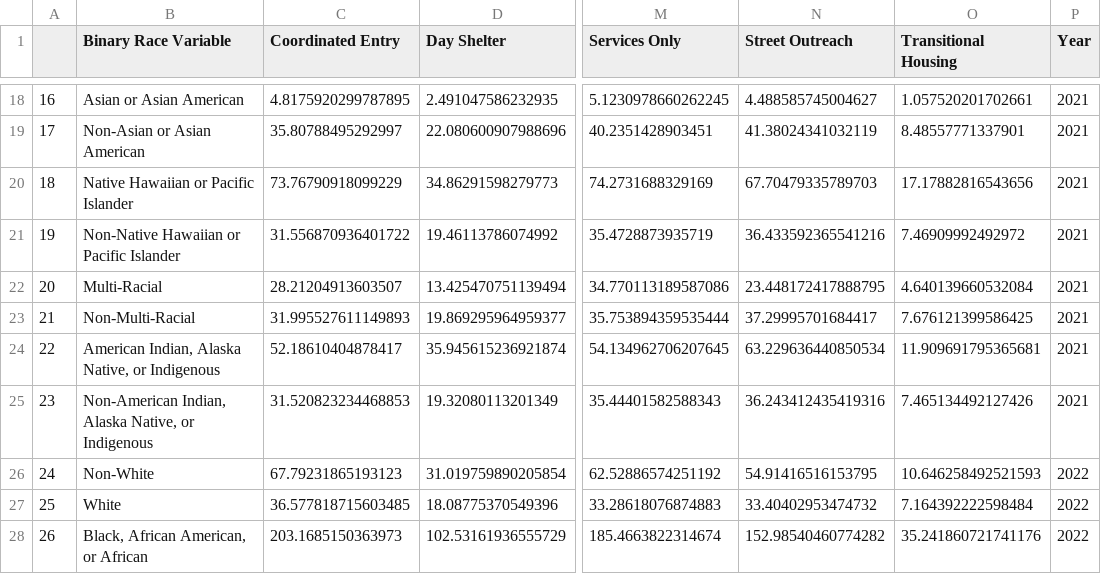
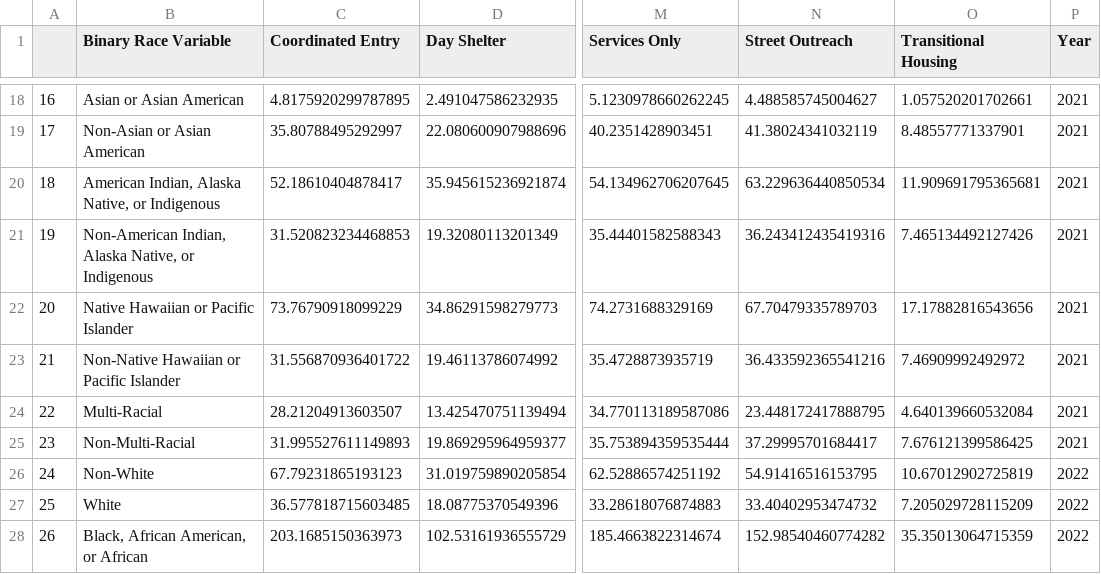
Before and after one commit to cdeleon13/newsletterapp, a CSV file: assets/active_binary_race_data_percent_by_pop_df.csv, drawn as a sheet; only a part is shown, gaps mark what is left out; the diff covers the shown part only; the diff names each change by its address in the sheet, - before the commit and + after, or states it on an @@ line.

```diff
--- a/assets/active_binary_race_data_percent_by_pop_df.csv
+++ b/assets/active_binary_race_data_percent_by_pop_df.csv
@@ column A renumbered between rows 10 and 37 @@
@@ row 24 moved to row 20: 18 @@
@@ row 25 moved to row 21: 19 @@
-O26 (Transitional Housing): 10.646258492521593
+O26 (Transitional Housing): 10.67012902725819
-O27 (Transitional Housing): 7.164392222598484
+O27 (Transitional Housing): 7.205029728115209
-O28 (Transitional Housing): 35.241860721741176
+O28 (Transitional Housing): 35.35013064715359
```
Also changed, not shown: 1 added row, 1 removed row, 3 moved rows and 4 edited cells elsewhere in this file, assets/binary_race_data_percent_by_pop_df.csv, assets/binary_race_likeliness_data_df.csv, 9 other files.
